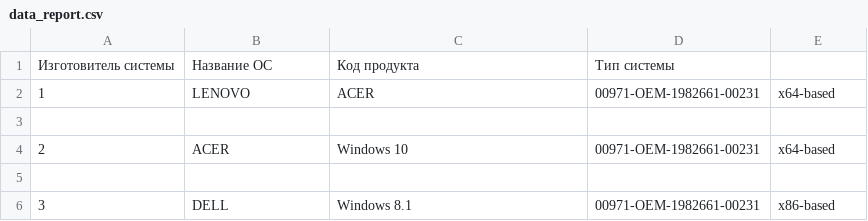
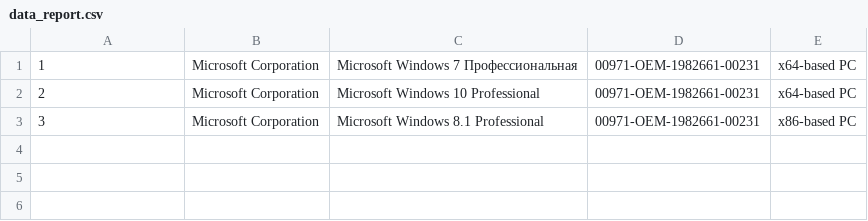
Before and after one commit to EvichenkoNA/Introduction_to_Python, a CSV file: Homework_8/task_1/data_report.csv, drawn as a sheet.

Commit message:
Added task 1 for hm8

```diff
--- a/Homework_8/task_1/data_report.csv
+++ b/Homework_8/task_1/data_report.csv
@@ -1,6 +1,3 @@
-Изготовитель системы,Название ОС,Код продукта,Тип системы
-1,LENOVO,ACER,00971-OEM-1982661-00231,x64-based
-
-2,ACER,Windows 10,00971-OEM-1982661-00231,x64-based
-
-3,DELL,Windows 8.1,00971-OEM-1982661-00231,x86-based
+1,Microsoft Corporation,Microsoft Windows 7 Профессиональная,00971-OEM-1982661-00231,x64-based PC
+2,Microsoft Corporation,Microsoft Windows 10 Professional,00971-OEM-1982661-00231,x64-based PC
+3,Microsoft Corporation,Microsoft Windows 8.1 Professional,00971-OEM-1982661-00231,x86-based PC
```
Also changed, not shown: 2 other files.
